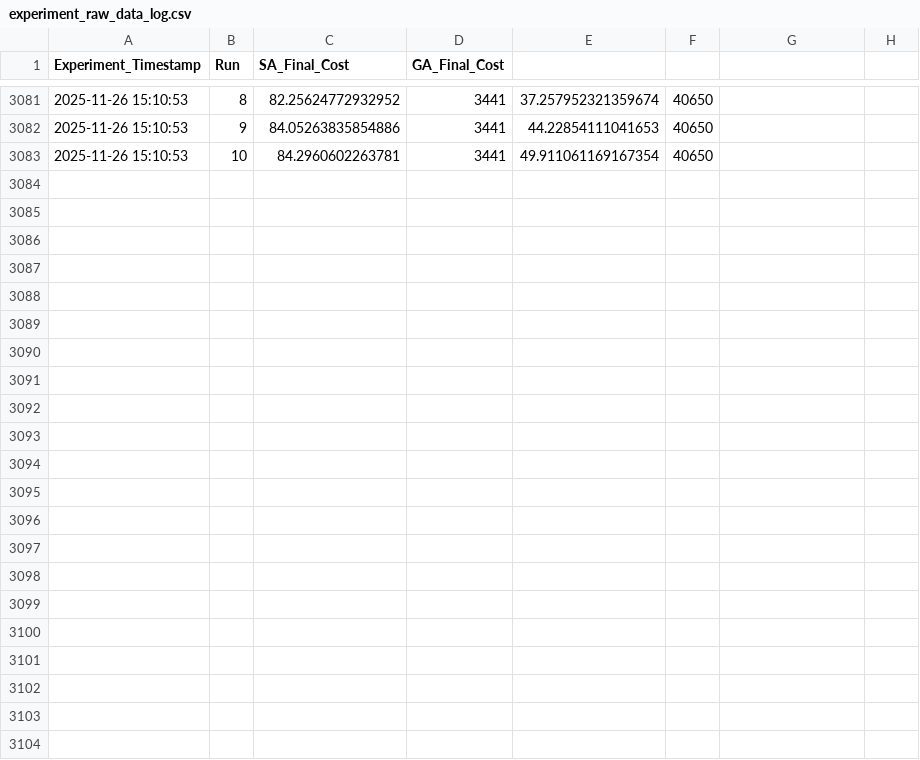
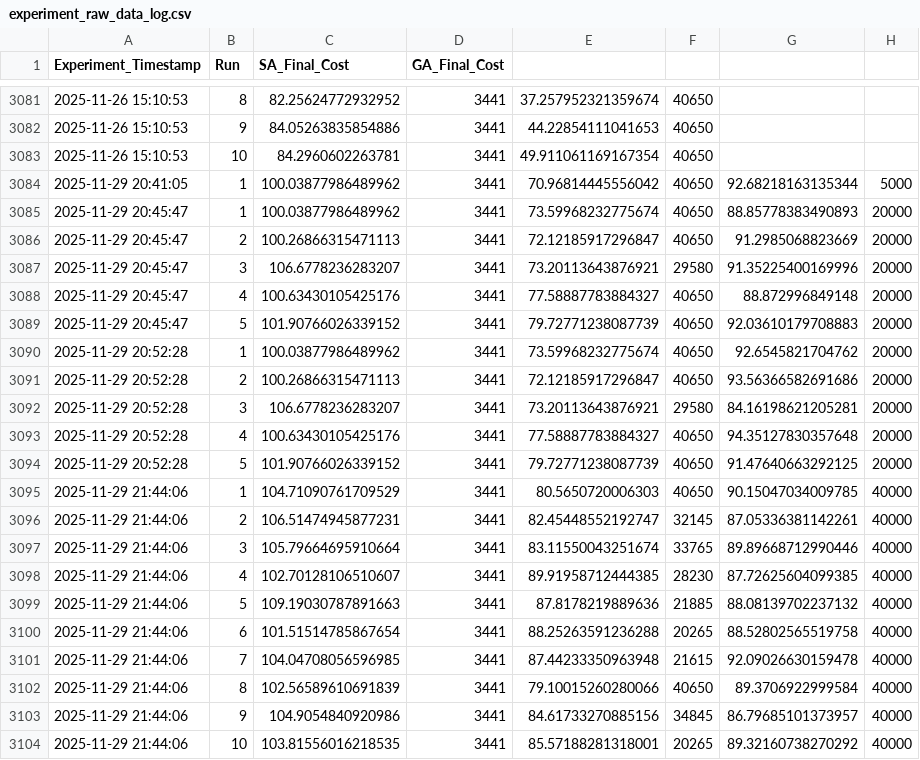
Before and after one commit to GasserAli/AIMP, a CSV file: experiment_raw_data_log.csv, drawn as a sheet; only a part is shown, gaps mark what is left out; the diff names each change by its address in the sheet, - before the commit and + after, or states it on an @@ line.

```diff
--- a/experiment_raw_data_log.csv
+++ b/experiment_raw_data_log.csv
+row 3084: 2025-11-29 20:41:05 | 1 | 100.03877986489962 | 3441 | 70.96814445556042 | 40650 | 92.68218163135344 | 5000
+row 3085: 2025-11-29 20:45:47 | 1 | 100.03877986489962 | 3441 | 73.59968232775674 | 40650 | 88.85778383490893 | 20000
+row 3086: 2025-11-29 20:45:47 | 2 | 100.26866315471113 | 3441 | 72.12185917296847 | 40650 | 91.2985068823669 | 20000
+row 3087: 2025-11-29 20:45:47 | 3 | 106.6778236283207 | 3441 | 73.20113643876921 | 29580 | 91.35225400169996 | 20000
+row 3088: 2025-11-29 20:45:47 | 4 | 100.63430105425176 | 3441 | 77.58887783884327 | 40650 | 88.872996849148 | 20000
+row 3089: 2025-11-29 20:45:47 | 5 | 101.90766026339152 | 3441 | 79.72771238087739 | 40650 | 92.03610179708883 | 20000
+row 3090: 2025-11-29 20:52:28 | 1 | 100.03877986489962 | 3441 | 73.59968232775674 | 40650 | 92.6545821704762 | 20000
+row 3091: 2025-11-29 20:52:28 | 2 | 100.26866315471113 | 3441 | 72.12185917296847 | 40650 | 93.56366582691686 | 20000
+row 3092: 2025-11-29 20:52:28 | 3 | 106.6778236283207 | 3441 | 73.20113643876921 | 29580 | 84.16198621205281 | 20000
+row 3093: 2025-11-29 20:52:28 | 4 | 100.63430105425176 | 3441 | 77.58887783884327 | 40650 | 94.35127830357648 | 20000
+row 3094: 2025-11-29 20:52:28 | 5 | 101.90766026339152 | 3441 | 79.72771238087739 | 40650 | 91.47640663292125 | 20000
+row 3095: 2025-11-29 21:44:06 | 1 | 104.71090761709529 | 3441 | 80.5650720006303 | 40650 | 90.15047034009785 | 40000
+row 3096: 2025-11-29 21:44:06 | 2 | 106.51474945877231 | 3441 | 82.45448552192747 | 32145 | 87.05336381142261 | 40000
+row 3097: 2025-11-29 21:44:06 | 3 | 105.79664695910664 | 3441 | 83.11550043251674 | 33765 | 89.89668712990446 | 40000
+row 3098: 2025-11-29 21:44:06 | 4 | 102.70128106510607 | 3441 | 89.91958712444385 | 28230 | 87.72625604099385 | 40000
+row 3099: 2025-11-29 21:44:06 | 5 | 109.19030787891663 | 3441 | 87.8178219889636 | 21885 | 88.08139702237132 | 40000
+row 3100: 2025-11-29 21:44:06 | 6 | 101.51514785867654 | 3441 | 88.25263591236288 | 20265 | 88.52802565519758 | 40000
+row 3101: 2025-11-29 21:44:06 | 7 | 104.04708056596985 | 3441 | 87.44233350963948 | 21615 | 92.09026630159478 | 40000
+row 3102: 2025-11-29 21:44:06 | 8 | 102.56589610691839 | 3441 | 79.10015260280066 | 40650 | 89.3706922999584 | 40000
+row 3103: 2025-11-29 21:44:06 | 9 | 104.9054840920986 | 3441 | 84.61733270885156 | 34845 | 86.79685101373957 | 40000
+row 3104: 2025-11-29 21:44:06 | 10 | 103.81556016218535 | 3441 | 85.57188281318001 | 20265 | 89.32160738270292 | 40000
```
Also changed, not shown: experiment_summary_log.csv, 6 other files.
